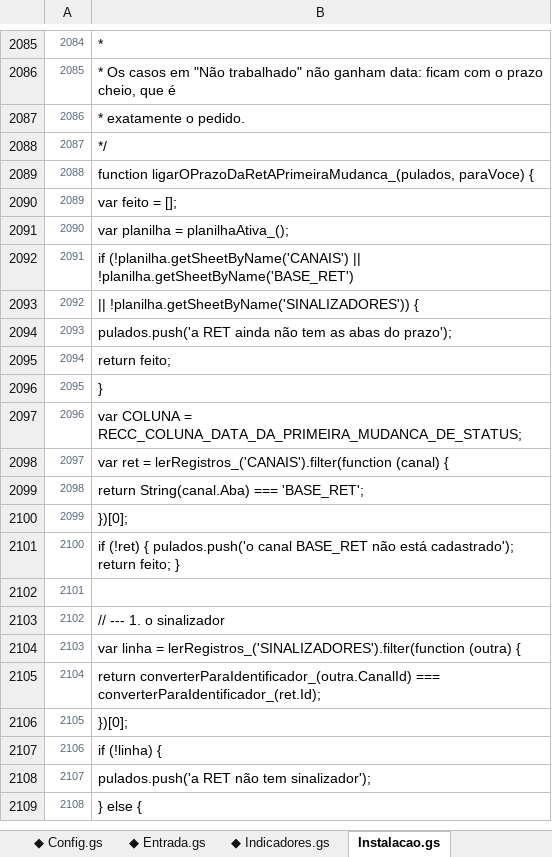
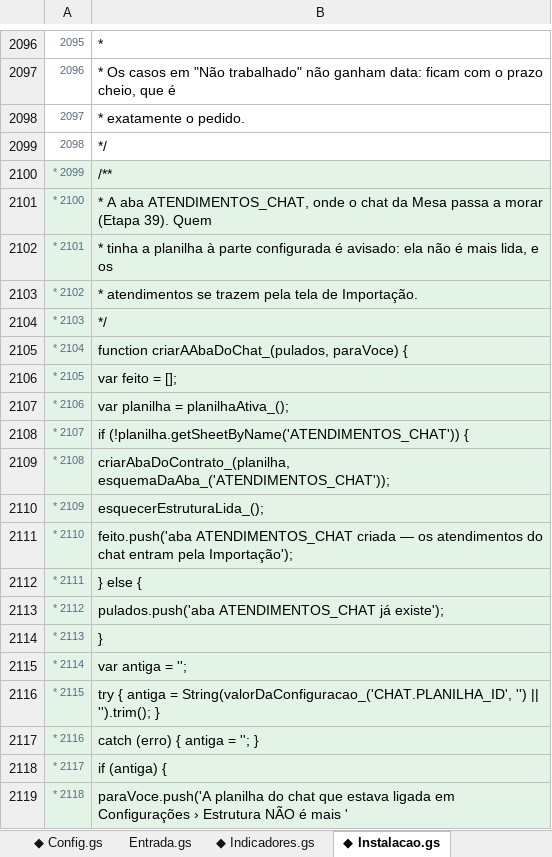
Before and after one commit to IagoPelitero/pgo_prisma_gestao_operacional_google_planilhas, an Excel workbook: Evolucao/pacote/PGO-codigo-completo.xlsx, sheet ◆ Instalacao.gs, drawn as a sheet; only a part is shown, gaps mark what is left out; the shorter side is filled out with more unchanged rows; values as stored, in another font and other column widths than the file's, no borders; the diff covers the shown part only; the diff names each change by its address in the sheet, - before the commit and + after, or states it on an @@ line.

```diff
--- a/Evolucao/pacote/PGO-codigo-completo.xlsx (sheet ◆ Instalacao.gs)
+++ b/Evolucao/pacote/PGO-codigo-completo.xlsx (sheet ◆ Instalacao.gs)
-sheet tab: ◆ Entrada.gs
+sheet tab: Entrada.gs
-sheet tab: Instalacao.gs
+sheet tab: ◆ Instalacao.gs
@@ column A renumbered from row 991 down @@
+row 2100: * 2099 | /**
+row 2101: * 2100 | * A aba ATENDIMENTOS_CHAT, onde o chat da Mesa passa a morar (Etapa 39). Quem
+row 2102: * 2101 | * tinha a planilha à parte configurada é avisado: ela não é mais lida, e os
+row 2103: * 2102 | * atendimentos se trazem pela tela de Importação.
+row 2104: * 2103 | */
+row 2105: * 2104 | function criarAAbaDoChat_(pulados, paraVoce) {
+row 2106: * 2105 | var feito = [];
+row 2107: * 2106 | var planilha = planilhaAtiva_();
+row 2108: * 2107 | if (!planilha.getSheetByName('ATENDIMENTOS_CHAT')) {
+row 2109: * 2108 | criarAbaDoContrato_(planilha, esquemaDaAba_('ATENDIMENTOS_CHAT'));
+row 2110: * 2109 | esquecerEstruturaLida_();
+row 2111: * 2110 | feito.push('aba ATENDIMENTOS_CHAT criada — os atendimentos do chat entram pela Importação');
+row 2112: * 2111 | } else {
+row 2113: * 2112 | pulados.push('aba ATENDIMENTOS_CHAT já existe');
+row 2114: * 2113 | }
+row 2115: * 2114 | var antiga = '';
+row 2116: * 2115 | try { antiga = String(valorDaConfiguracao_('CHAT.PLANILHA_ID', '') || '').trim(); }
+row 2117: * 2116 | catch (erro) { antiga = ''; }
+row 2118: * 2117 | if (antiga) {
+row 2119: * 2118 | paraVoce.push('A planilha do chat que estava ligada em Configurações › Estrutura NÃO é mais '
```
Also changed, not shown: 60 added rows, 2 edited cells and cell formats elsewhere in this sheet, sheet ◆ Indicadores.gs, sheet ◆ Casos.gs, sheet ◆ Configuracoes.html, sheet ◆ Importacao.html, sheet ◆ Comuns.html, sheet ◆ Produtividade.html, 7 more sheets, other sheet tabs, Evolucao/pacote/PGO-codigo-ANTES.xlsx, 51 other files.
